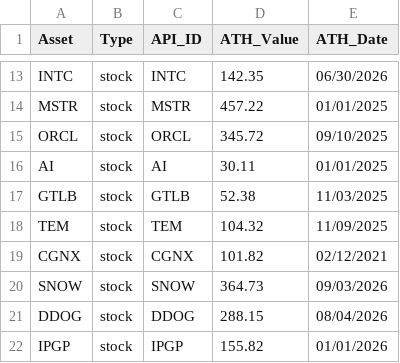
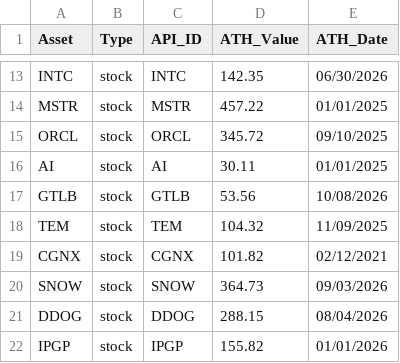
Before and after one commit to thomasdang0202/market-data-report, a CSV file: gATH_table.csv, drawn as a sheet; only a part is shown, gaps mark what is left out.

```diff
--- a/gATH_table.csv
+++ b/gATH_table.csv
@@ -16,3 +16,3 @@ ORCL,stock,ORCL,345.72,09/10/2025
 AI,stock,AI,30.11,01/01/2025
-GTLB,stock,GTLB,52.38,11/03/2025
+GTLB,stock,GTLB,53.56,10/08/2026
 TEM,stock,TEM,104.32,11/09/2025
```
Also changed, not shown: 1 other file.
